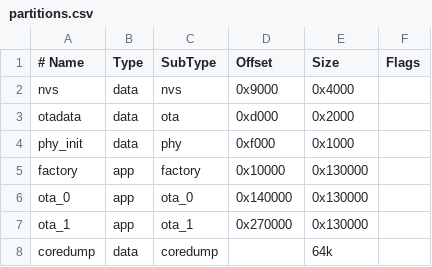
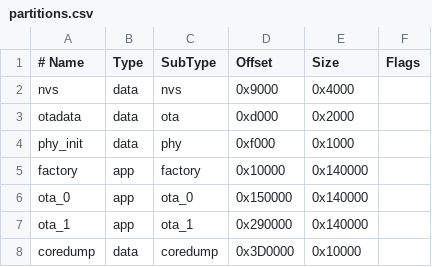
Before and after one commit to chicken-coop-door-status/C2DS-esp32-coop-snooper, a CSV file: partitions.csv, drawn as a sheet.

Commit message:
enlarge partitions

```diff
--- a/partitions.csv
+++ b/partitions.csv
@@ -4,5 +4,5 @@ otadata,    data, ota,      0xd000,   0x2000,
 phy_init,   data, phy,      0xf000,   0x1000,
-factory,    app,  factory,  0x10000,  0x130000,
-ota_0,      app,  ota_0,    0x140000, 0x130000,
-ota_1,      app,  ota_1,    0x270000, 0x130000,
-coredump,   data, coredump,,          64k,
+factory,    app,  factory,  0x10000,  0x140000,
+ota_0,      app,  ota_0,    0x150000, 0x140000,
+ota_1,      app,  ota_1,    0x290000, 0x140000,
+coredump,   data, coredump, 0x3D0000, 0x10000,
```
Also changed, not shown: 8 other files.
